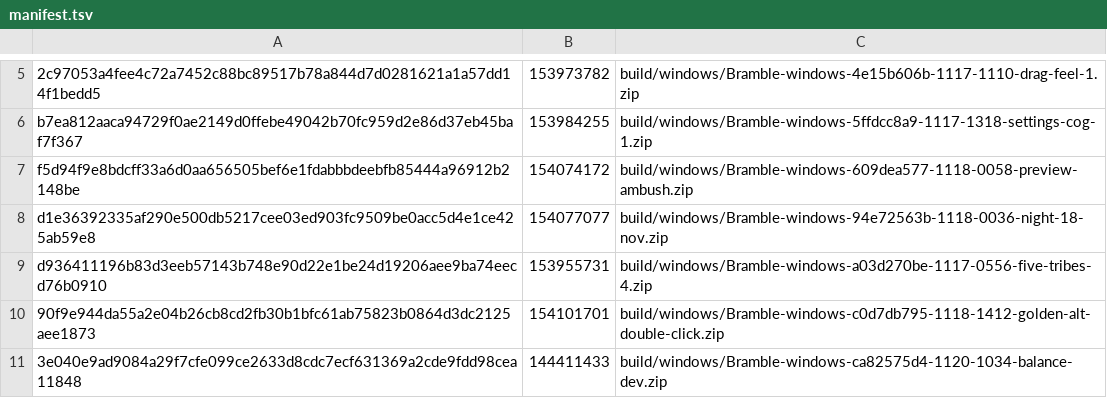
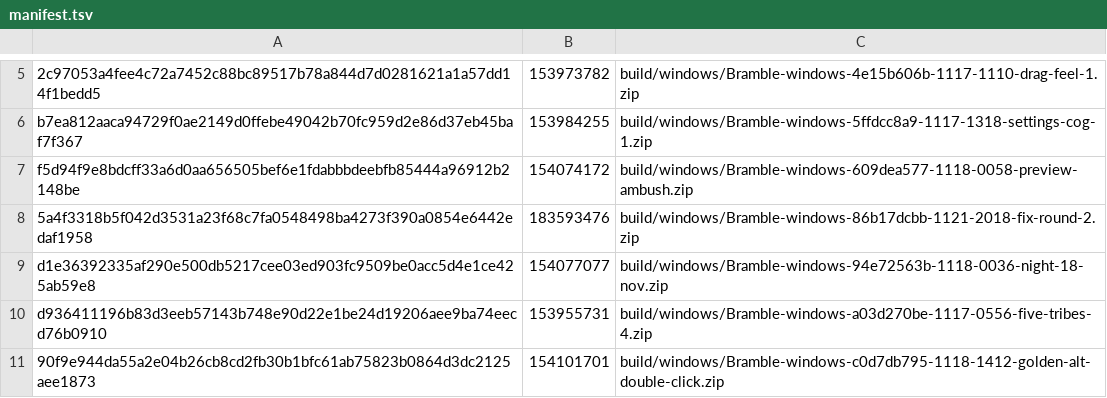
Before and after one commit to SwitchOCE/Bramble, a TSV file: tools/assets/manifest.tsv, drawn as a sheet; only a part is shown, gaps mark what is left out; the shorter side is filled out with more unchanged rows; the diff names each change by its address in the sheet, - before the commit and + after, or states it on an @@ line.

```diff
--- a/tools/assets/manifest.tsv
+++ b/tools/assets/manifest.tsv
+row 8: 5a4f3318b5f042d3531a23f68c7fa0548498ba4273f390a0854e6442edaf1958 | 183593476 | build/windows/Bramble-windows-86b17dcbb-1121-2018-fix-round-2.zip
```
